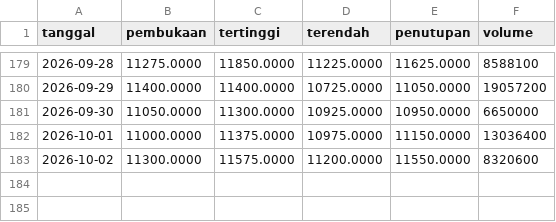
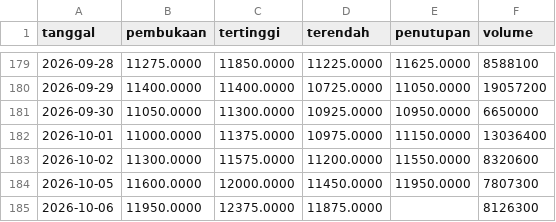
Before and after one commit to Reverseflash45/sentimen-emiten, a CSV file: data/harga/AADI.csv, drawn as a sheet; only a part is shown, gaps mark what is left out.

```diff
--- a/data/harga/AADI.csv
+++ b/data/harga/AADI.csv
@@ -183 +183,3 @@ tanggal,pembukaan,tertinggi,terendah,penutupan,volume
 2026-10-02,11300.0000,11575.0000,11200.0000,11550.0000,8320600
+2026-10-05,11600.0000,12000.0000,11450.0000,11950.0000,7807300
+2026-10-06,11950.0000,12375.0000,11875.0000,,8126300
```
Also changed, not shown: data/harga/BBCA.csv, data/harga/BBRI.csv, 43 other files.
